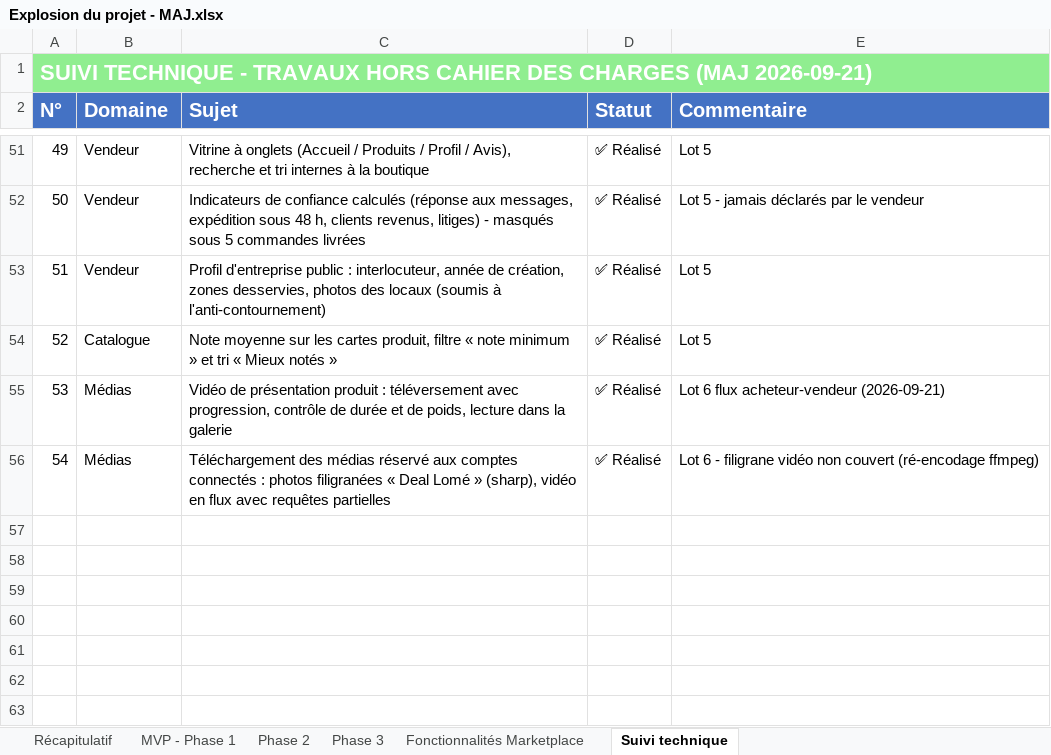
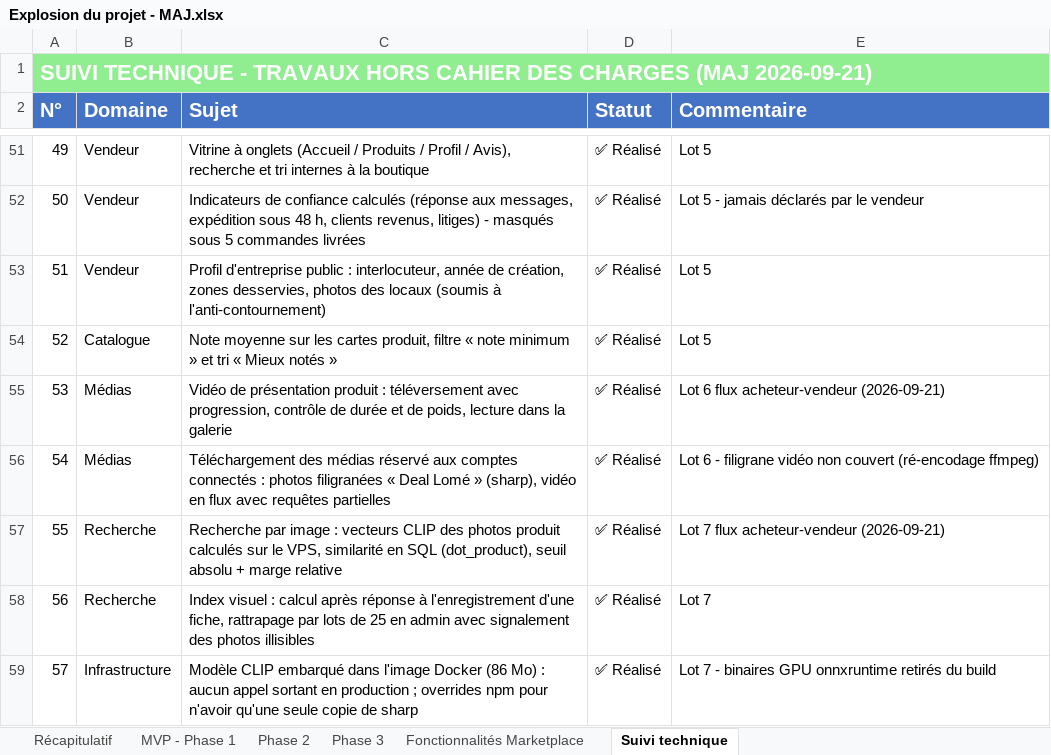
Before and after one commit to daRevrse/gkmarket, an Excel workbook: docs/Explosion du projet - MAJ.xlsx, sheet Suivi technique, drawn as a sheet; only a part is shown, gaps mark what is left out; values as stored, in another font and other column widths than the file's, no borders; the diff names each change by its address in the sheet, - before the commit and + after, or states it on an @@ line.

```diff
--- a/docs/Explosion du projet - MAJ.xlsx (sheet Suivi technique)
+++ b/docs/Explosion du projet - MAJ.xlsx (sheet Suivi technique)
+row 57: 55 | Recherche | Recherche par image : vecteurs CLIP des photos produit calculés sur le VPS, similarité en SQL (dot_product), seuil absolu + marge relative | ✅ Réalisé | Lot 7 flux acheteur-vendeur (2026-09-21)
+row 58: 56 | Recherche | Index visuel : calcul après réponse à l'enregistrement d'une fiche, rattrapage par lots de 25 en admin avec signalement des photos illisibles | ✅ Réalisé | Lot 7
+row 59: 57 | Infrastructure | Modèle CLIP embarqué dans l'image Docker (86 Mo) : aucun appel sortant en production ; overrides npm pour n'avoir qu'une seule copie de sharp | ✅ Réalisé | Lot 7 - binaires GPU onnxruntime retirés du build
```
Also changed, not shown: sheet Phase 3, 23 other files.
